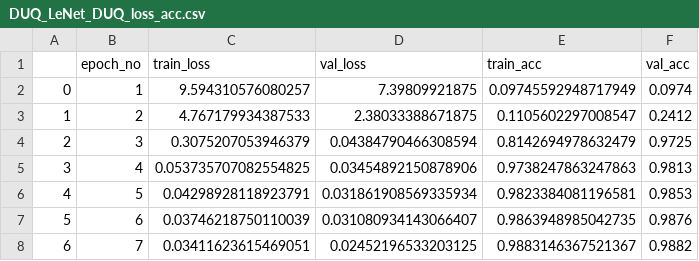
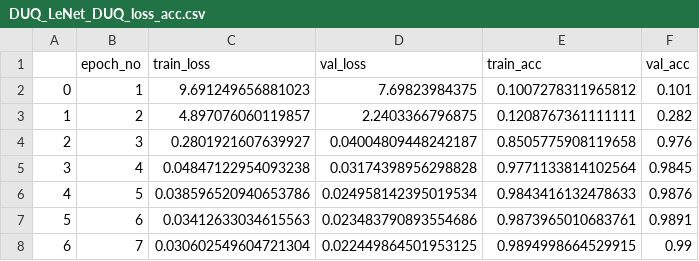
Before and after one commit to RnDProjectsDeebul/MohanRajRnD, a CSV file: results/DUQ_LeNet_DUQ_loss_acc.csv, drawn as a sheet.

```diff
--- a/results/DUQ_LeNet_DUQ_loss_acc.csv
+++ b/results/DUQ_LeNet_DUQ_loss_acc.csv
@@ -1,8 +1,8 @@
 ,epoch_no,train_loss,val_loss,train_acc,val_acc
-0,1,9.594310576080257,7.39809921875,0.09745592948717949,0.0974
-1,2,4.767179934387533,2.38033388671875,0.1105602297008547,0.2412
-2,3,0.3075207053946379,0.04384790466308594,0.8142694978632479,0.9725
-3,4,0.053735707082554825,0.03454892150878906,0.9738247863247863,0.9813
-4,5,0.04298928118923791,0.031861908569335934,0.9823384081196581,0.9853
-5,6,0.03746218750110039,0.031080934143066407,0.9863948985042735,0.9876
-6,7,0.03411623615469051,0.02452196533203125,0.9883146367521367,0.9882
+0,1,9.691249656881023,7.69823984375,0.1007278311965812,0.101
+1,2,4.897076060119857,2.2403366796875,0.1208767361111111,0.282
+2,3,0.2801921607639927,0.04004809448242187,0.8505775908119658,0.976
+3,4,0.04847122954093238,0.03174398956298828,0.9771133814102564,0.9845
+4,5,0.038596520940653786,0.024958142395019534,0.9843416132478633,0.9876
+5,6,0.03412633034615563,0.023483790893554686,0.9873965010683761,0.9891
+6,7,0.030602549604721304,0.022449864501953125,0.9894998664529915,0.99
```
Also changed, not shown: results/Crossentropy_LeNet_entropy.csv, results/Crossentropy_LeNet_metrics.csv, 19 other files.
